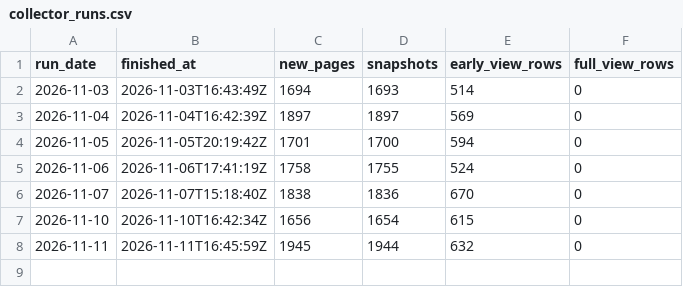
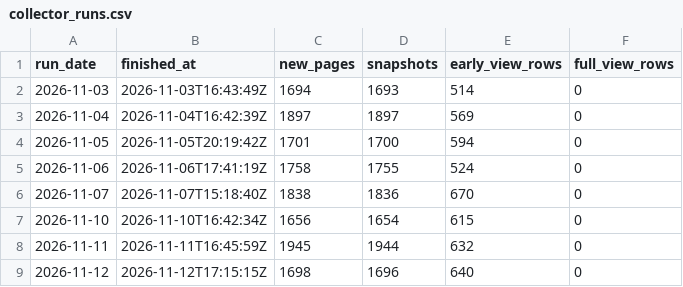
Before and after one commit to pranjalts07/first48, a CSV file: collector_runs.csv, drawn as a sheet; the diff names each change by its address in the sheet, - before the commit and + after, or states it on an @@ line.

```diff
--- a/collector_runs.csv
+++ b/collector_runs.csv
+row 9: 2026-11-12 | 2026-11-12T17:15:15Z | 1698 | 1696 | 640 | 0
```
Also changed, not shown: monitoring/monitoring.csv.
